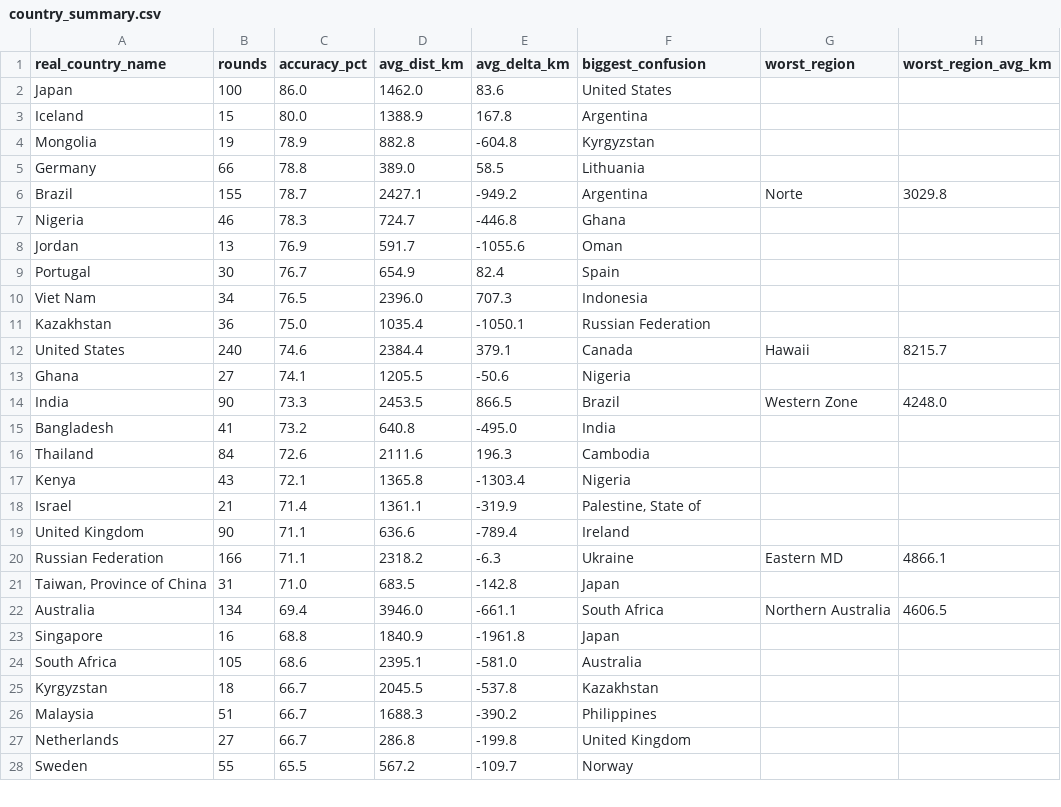
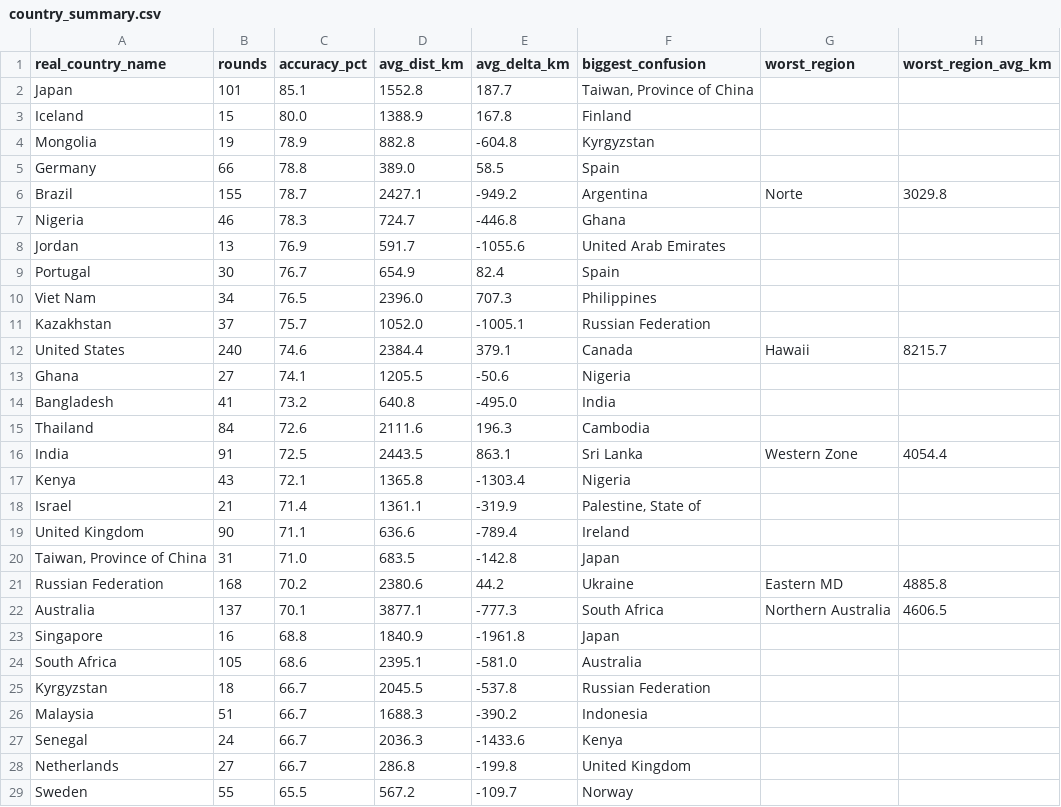
Before and after one commit to pedrosalgado22/Live_Geoguessr_Dashboard, a CSV file: country_summary.csv, drawn as a sheet; only a part is shown; the diff covers the shown part only.

```diff
--- a/country_summary.csv
+++ b/country_summary.csv
@@ -1,17 +1,17 @@
 real_country_name,rounds,accuracy_pct,avg_dist_km,avg_delta_km,biggest_confusion,worst_region,worst_region_avg_km
-Japan,100,86.0,1462.0,83.6,United States,,
-Iceland,15,80.0,1388.9,167.8,Argentina,,
+Japan,101,85.1,1552.8,187.7,"Taiwan, Province of China",,
+Iceland,15,80.0,1388.9,167.8,Finland,,
 Mongolia,19,78.9,882.8,-604.8,Kyrgyzstan,,
-Germany,66,78.8,389.0,58.5,Lithuania,,
+Germany,66,78.8,389.0,58.5,Spain,,
 Brazil,155,78.7,2427.1,-949.2,Argentina,Norte,3029.8
 Nigeria,46,78.3,724.7,-446.8,Ghana,,
-Jordan,13,76.9,591.7,-1055.6,Oman,,
+Jordan,13,76.9,591.7,-1055.6,United Arab Emirates,,
 Portugal,30,76.7,654.9,82.4,Spain,,
-Viet Nam,34,76.5,2396.0,707.3,Indonesia,,
-Kazakhstan,36,75.0,1035.4,-1050.1,Russian Federation,,
+Viet Nam,34,76.5,2396.0,707.3,Philippines,,
+Kazakhstan,37,75.7,1052.0,-1005.1,Russian Federation,,
 United States,240,74.6,2384.4,379.1,Canada,Hawaii,8215.7
 Ghana,27,74.1,1205.5,-50.6,Nigeria,,
-India,90,73.3,2453.5,866.5,Brazil,Western Zone,4248.0
 Bangladesh,41,73.2,640.8,-495.0,India,,
 Thailand,84,72.6,2111.6,196.3,Cambodia,,
+India,91,72.5,2443.5,863.1,Sri Lanka,Western Zone,4054.4
 Kenya,43,72.1,1365.8,-1303.4,Nigeria,,
@@ -19,9 +19,10 @@ Israel,21,71.4,1361.1,-319.9,"Palestine, State of",,
 United Kingdom,90,71.1,636.6,-789.4,Ireland,,
-Russian Federation,166,71.1,2318.2,-6.3,Ukraine,Eastern MD,4866.1
 "Taiwan, Province of China",31,71.0,683.5,-142.8,Japan,,
-Australia,134,69.4,3946.0,-661.1,South Africa,Northern Australia,4606.5
+Russian Federation,168,70.2,2380.6,44.2,Ukraine,Eastern MD,4885.8
+Australia,137,70.1,3877.1,-777.3,South Africa,Northern Australia,4606.5
 Singapore,16,68.8,1840.9,-1961.8,Japan,,
 South Africa,105,68.6,2395.1,-581.0,Australia,,
-Kyrgyzstan,18,66.7,2045.5,-537.8,Kazakhstan,,
-Malaysia,51,66.7,1688.3,-390.2,Philippines,,
+Kyrgyzstan,18,66.7,2045.5,-537.8,Russian Federation,,
+Malaysia,51,66.7,1688.3,-390.2,Indonesia,,
+Senegal,24,66.7,2036.3,-1433.6,Kenya,,
 Netherlands,27,66.7,286.8,-199.8,United Kingdom,,
```
Also changed, not shown: 5 added rows, 6 removed rows and 17 edited cells elsewhere in this file, country_training_ranking.csv, games.csv, 1 other file.
